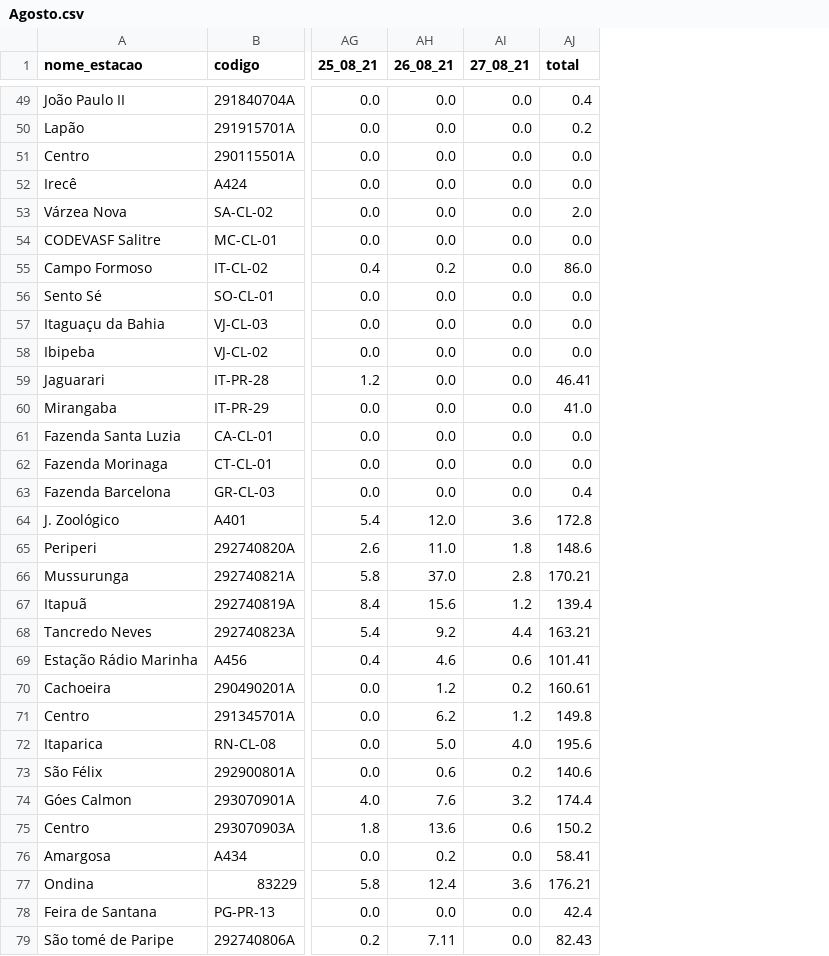
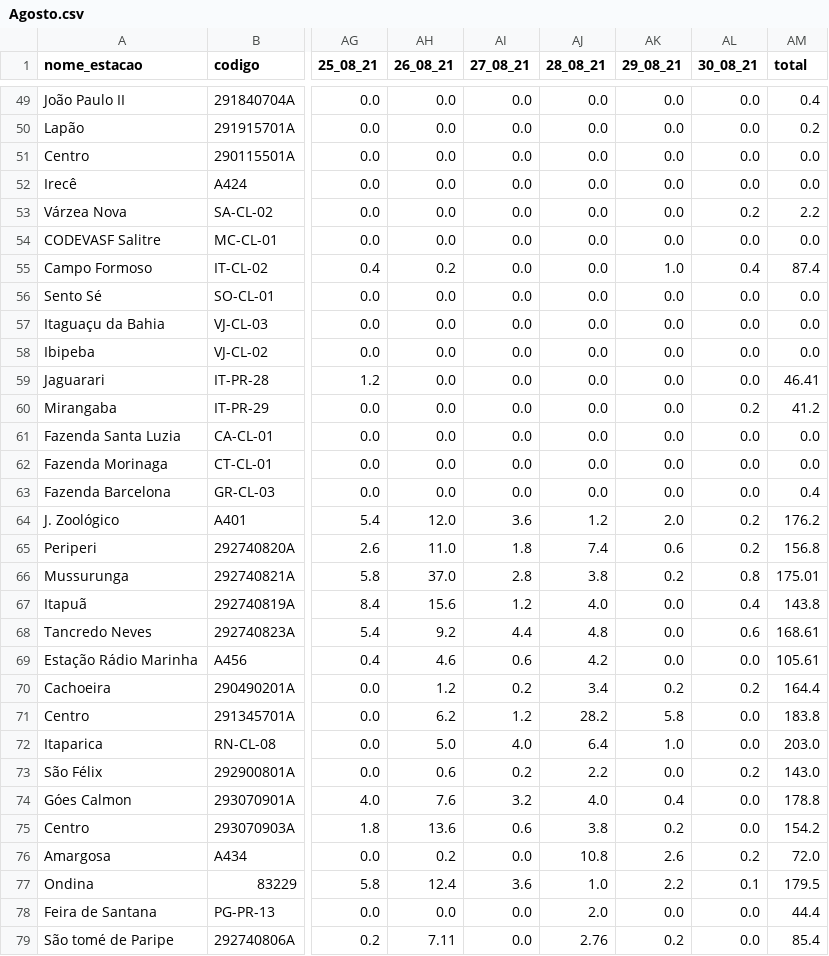
Before and after one commit to SantiagoAmaral/monitoramento1, a CSV file: dados/diario/2021/Agosto.csv, drawn as a sheet; only a part is shown, gaps mark what is left out; addresses are those after the commit; the diff covers the shown part only; the diff names each change by its address in the sheet, - before the commit and + after, or states it on an @@ line.

Commit message:
Add files via upload

```diff
--- a/dados/diario/2021/Agosto.csv
+++ b/dados/diario/2021/Agosto.csv
+column AJ (28_08_21), rows 49-79: 0.0 | 0.0 | 0.0 | 0.0 | 0.0 | 0.0 | 0.0 | 0.0 | 0.0 | 0.0 | 0.0 | 0.0 | 0.0 | 0.0 | 0.0 | 1.2 | 7.4 | 3.8 | 4.0 | 4.8 | 4.2 | 3.4 | 28.2 | 6.4 | 2.2 | 4.0 | 3.8 | 10.8 | 1.0 | 2.0 | 2.76
+column AK (29_08_21), rows 49-79: 0.0 | 0.0 | 0.0 | 0.0 | 0.0 | 0.0 | 1.0 | 0.0 | 0.0 | 0.0 | 0.0 | 0.0 | 0.0 | 0.0 | 0.0 | 2.0 | 0.6 | 0.2 | 0.0 | 0.0 | 0.0 | 0.2 | 5.8 | 1.0 | 0.0 | 0.4 | 0.2 | 2.6 | 2.2 | 0.0 | 0.2
+column AL (30_08_21), rows 49-79: 0.0 | 0.0 | 0.0 | 0.0 | 0.2 | 0.0 | 0.4 | 0.0 | 0.0 | 0.0 | 0.0 | 0.2 | 0.0 | 0.0 | 0.0 | 0.2 | 0.2 | 0.8 | 0.4 | 0.6 | 0.0 | 0.2 | 0.0 | 0.0 | 0.2 | 0.0 | 0.0 | 0.2 | 0.1 | 0.0 | 0.0
-AM53 (total): 2.0
+AM53 (total): 2.2
-AM55 (total): 86.0
+AM55 (total): 87.4
-AM60 (total): 41.0
+AM60 (total): 41.2
-AM64 (total): 172.8
+AM64 (total): 176.2
-AM65 (total): 148.6
+AM65 (total): 156.8
-AM66 (total): 170.21
+AM66 (total): 175.01
-AM67 (total): 139.4
+AM67 (total): 143.8
-AM68 (total): 163.21
+AM68 (total): 168.61
-AM69 (total): 101.41
+AM69 (total): 105.61
-AM70 (total): 160.61
+AM70 (total): 164.4
-AM71 (total): 149.8
+AM71 (total): 183.8
-AM72 (total): 195.6
+AM72 (total): 203.0
-AM73 (total): 140.6
+AM73 (total): 143.0
-AM74 (total): 174.4
+AM74 (total): 178.8
-AM75 (total): 150.2
+AM75 (total): 154.2
-AM76 (total): 58.41
+AM76 (total): 72.0
-AM77 (total): 176.21
+AM77 (total): 179.5
-AM78 (total): 42.4
+AM78 (total): 44.4
-AM79 (total): 82.43
+AM79 (total): 85.4
```
Also changed, not shown: 83 edited cells elsewhere in this file.
